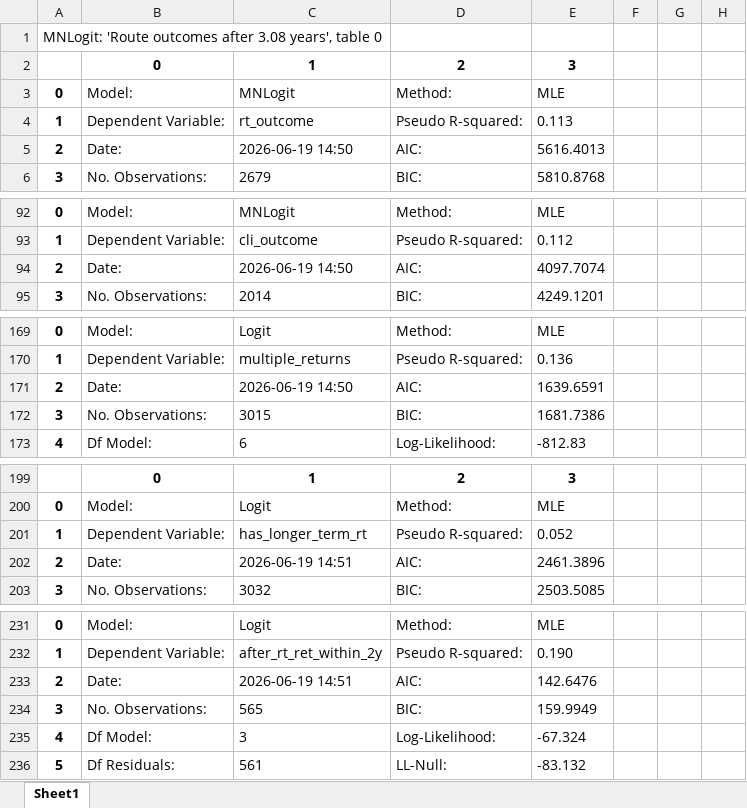
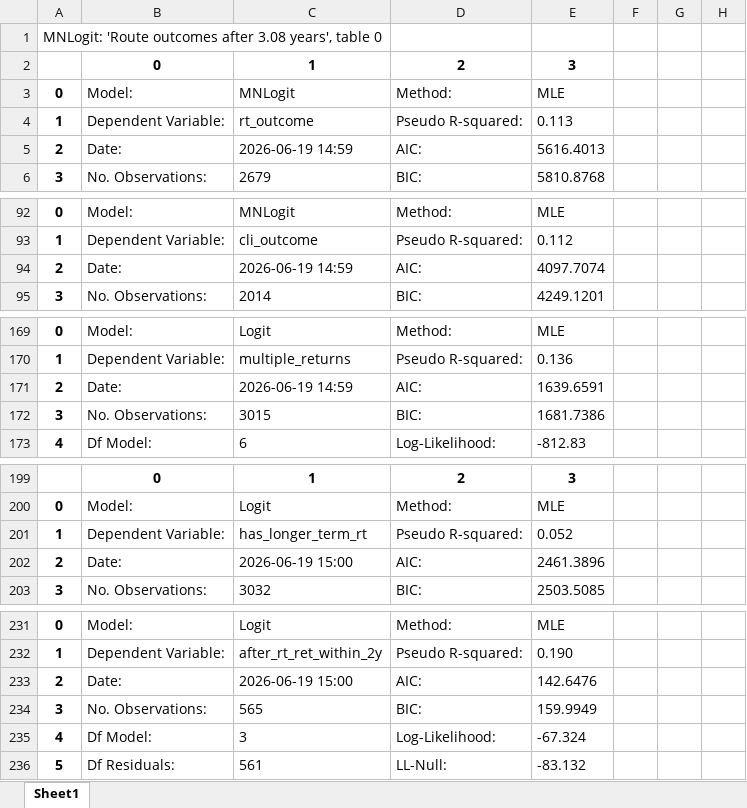
Before and after one commit to davidingerslev/BSHARP-ISHSHHB-2026, an Excel workbook: assets_output/09_logistic_regression_blocks.xlsx, sheet Sheet1, drawn as a sheet; only a part is shown, gaps mark what is left out; values as stored, in another font and other column widths than the file's, no borders; the diff covers the shown part only; the diff names each change by its address in the sheet, - before the commit and + after, or states it on an @@ line.

```diff
--- a/assets_output/09_logistic_regression_blocks.xlsx (sheet Sheet1)
+++ b/assets_output/09_logistic_regression_blocks.xlsx (sheet Sheet1)
-C5 (MNLogit): 2026-06-19 14:50
+C5 (MNLogit): 2026-06-19 14:59
-C94 (MNLogit): 2026-06-19 14:50
+C94 (MNLogit): 2026-06-19 14:59
-C171 (MNLogit): 2026-06-19 14:50
+C171 (MNLogit): 2026-06-19 14:59
-C202 (MNLogit): 2026-06-19 14:51
+C202 (MNLogit): 2026-06-19 15:00
-C233 (MNLogit): 2026-06-19 14:51
+C233 (MNLogit): 2026-06-19 15:00
```
Also changed, not shown: 1 edited cell elsewhere in this sheet, 12 other files.
